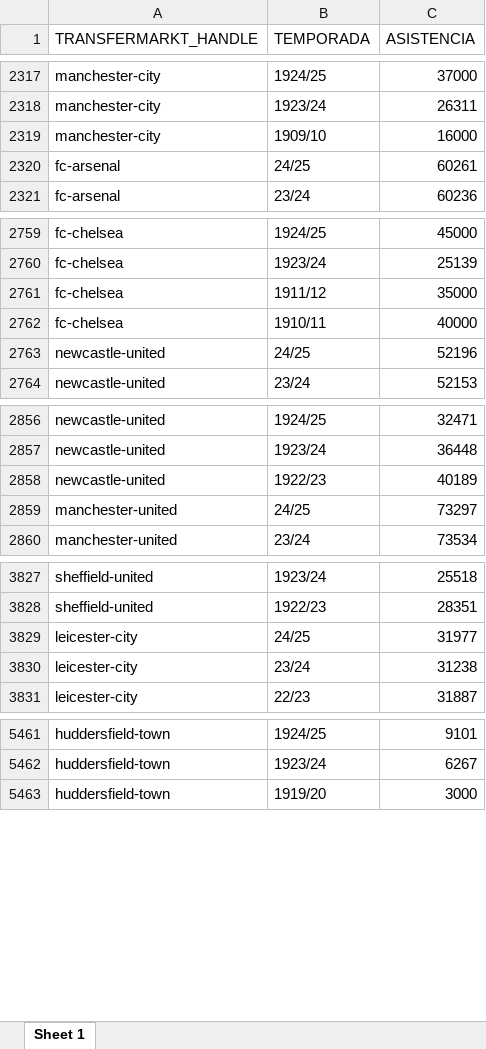
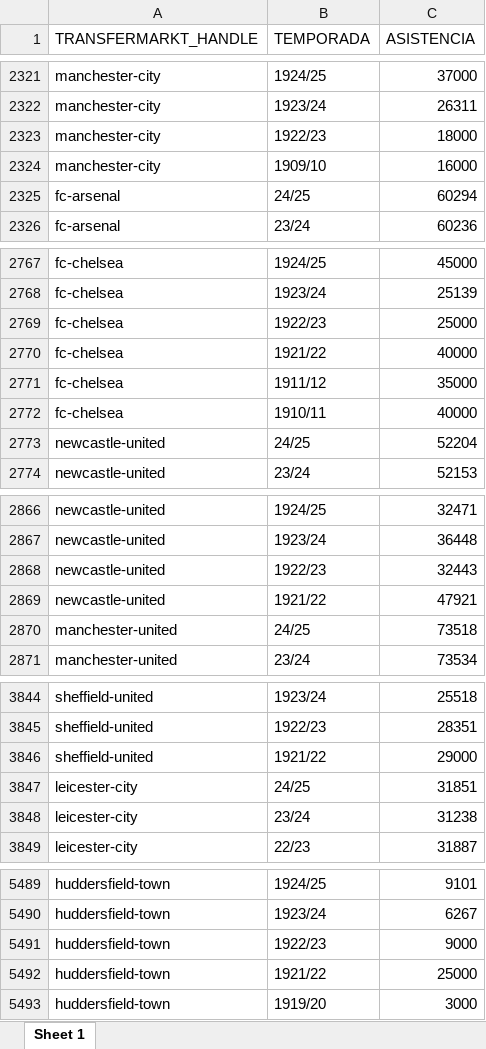
Before and after one commit to carlos-gomeztorres/TFG, an Excel workbook: data/raw/Attendance.xlsx, sheet Sheet 1, drawn as a sheet; only a part is shown, gaps mark what is left out; values as stored, in another font and other column widths than the file's, no borders; addresses are those after the commit; the diff covers the shown part only; the diff names each change by its address in the sheet, - before the commit and + after, or states it on an @@ line.

```diff
--- a/data/raw/Attendance.xlsx (sheet Sheet 1)
+++ b/data/raw/Attendance.xlsx (sheet Sheet 1)
+row 2323: manchester-city | 1922/23 | 18000
-C2325 (ASISTENCIA): 60261
+C2325 (ASISTENCIA): 60294
+row 2769: fc-chelsea | 1922/23 | 25000
+row 2770: fc-chelsea | 1921/22 | 40000
-C2773 (ASISTENCIA): 52196
+C2773 (ASISTENCIA): 52204
-C2868 (ASISTENCIA): 40189
+C2868 (ASISTENCIA): 32443
+row 2869: newcastle-united | 1921/22 | 47921
-C2870 (ASISTENCIA): 73297
+C2870 (ASISTENCIA): 73518
+row 3846: sheffield-united | 1921/22 | 29000
-C3847 (ASISTENCIA): 31977
+C3847 (ASISTENCIA): 31851
+row 5491: huddersfield-town | 1922/23 | 9000
+row 5492: huddersfield-town | 1921/22 | 25000
```
Also changed, not shown: 36 added rows and 133 edited cells elsewhere in this sheet, data/aux/Equipos.xlsx, data/processed/M&A.xlsx, 21 other files.
